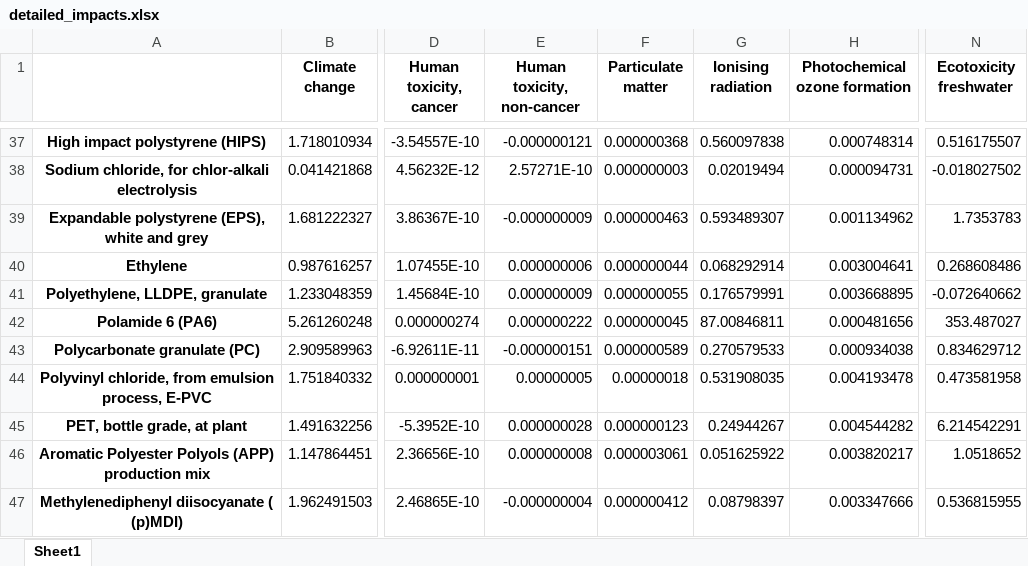
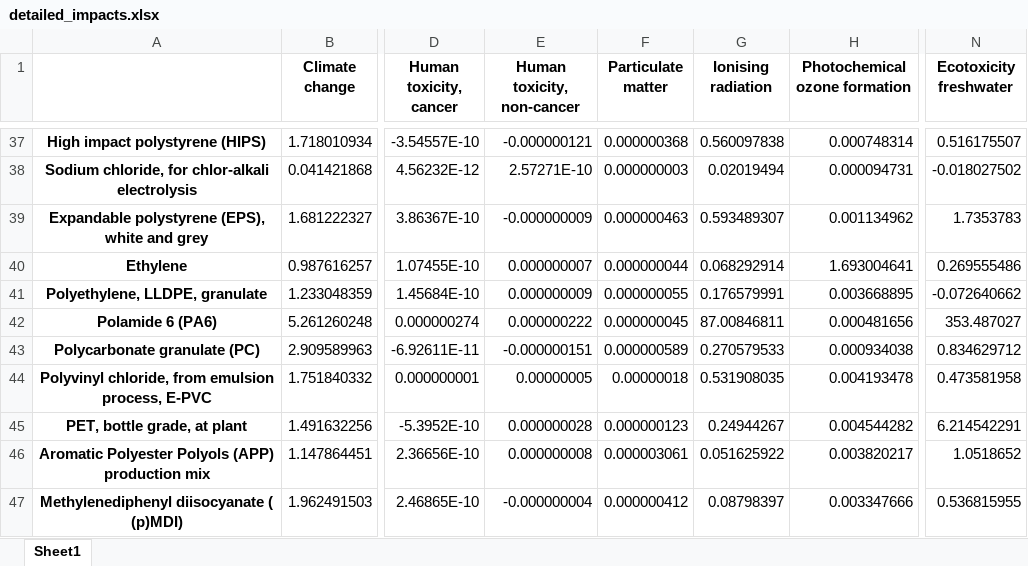
Before and after one commit to antoinebeaumadier/lci_to_pef, an Excel workbook: detailed_impacts.xlsx, sheet Sheet1, drawn as a sheet; only a part is shown, gaps mark what is left out; values as stored, in another font and other column widths than the file's, no borders; the diff names each change by its address in the sheet, - before the commit and + after, or states it on an @@ line.

```diff
--- a/detailed_impacts.xlsx (sheet Sheet1)
+++ b/detailed_impacts.xlsx (sheet Sheet1)
-E40 (Human toxicity, non-cancer): 0.000000006
+E40 (Human toxicity, non-cancer): 0.000000007
-H40 (Photochemical ozone formation): 0.003004641
+H40 (Photochemical ozone formation): 1.693004641
-N40 (Ecotoxicity freshwater): 0.268608486
+N40 (Ecotoxicity freshwater): 0.269555486
```
Also changed, not shown: impacts_results.xlsx, 4 other files.
